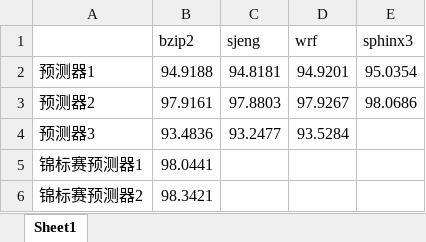
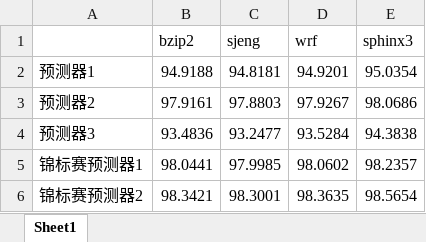
Before and after one commit to Diana0525/arch_experiment, an Excel workbook: 预测器准确率.xlsx, sheet Sheet1, drawn as a sheet; values as stored, in another font and other column widths than the file's, no borders; the diff names each change by its address in the sheet, - before the commit and + after, or states it on an @@ line.

```diff
--- a/预测器准确率.xlsx (sheet Sheet1)
+++ b/预测器准确率.xlsx (sheet Sheet1)
-E4 (sphinx3): (empty)
+E4 (sphinx3): 94.3838
-C5 (sjeng): (empty)
+C5 (sjeng): 97.9985
-D5 (wrf): (empty)
+D5 (wrf): 98.0602
-E5 (sphinx3): (empty)
+E5 (sphinx3): 98.2357
-C6 (sjeng): (empty)
+C6 (sjeng): 98.3001
-D6 (wrf): (empty)
+D6 (wrf): 98.3635
-E6 (sphinx3): (empty)
+E6 (sphinx3): 98.5654
```
Also changed, not shown: 2 other files.
